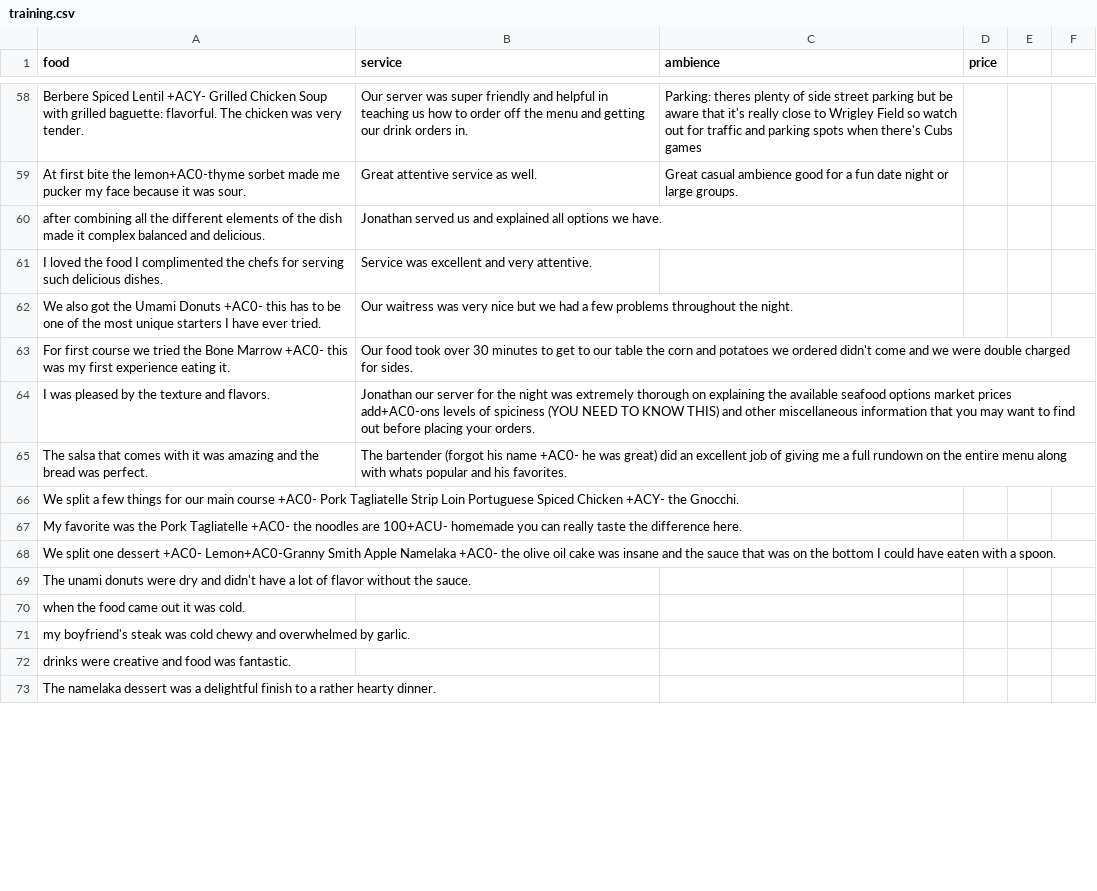
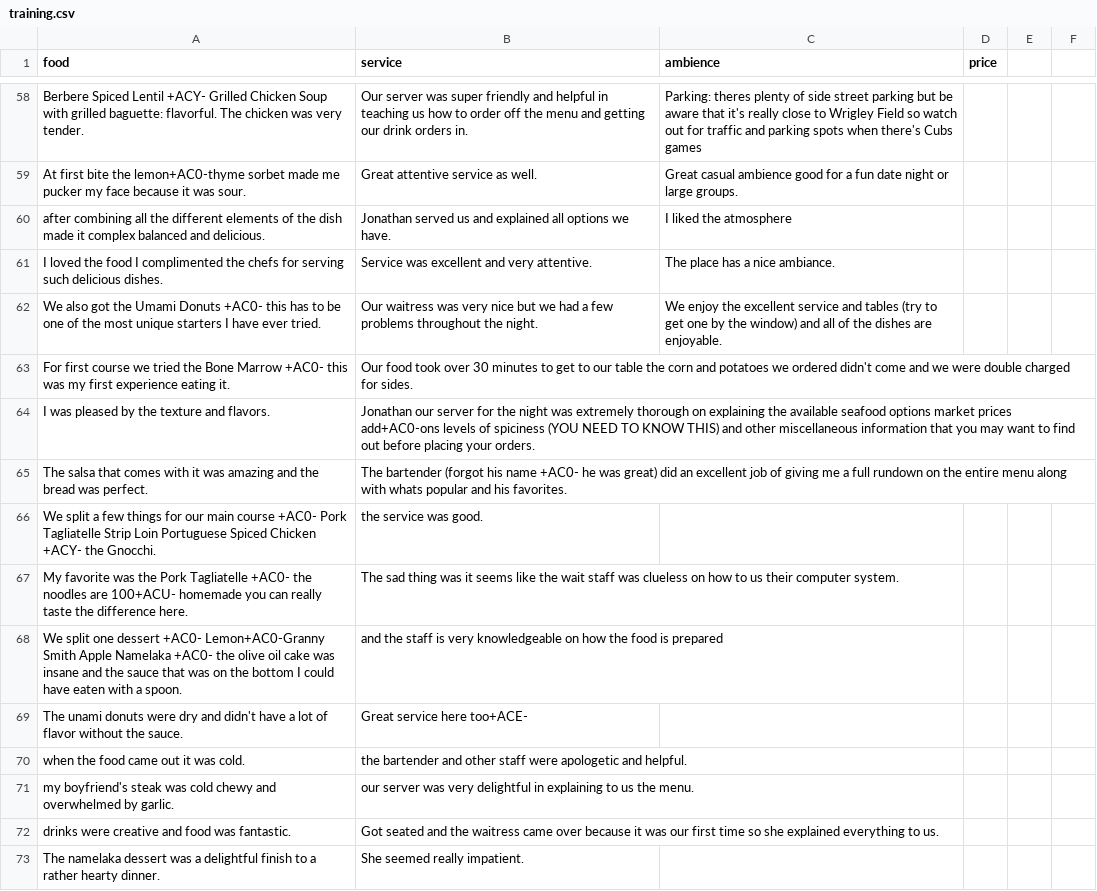
Before and after one commit to LC1905/CS122_Project, a CSV file: cs122/essential/training.csv, drawn as a sheet; only a part is shown, gaps mark what is left out; the diff covers the shown part only.

```diff
--- a/cs122/essential/training.csv
+++ b/cs122/essential/training.csv
@@ -59,5 +59,5 @@ Berbere Spiced Lentil +ACY- Grilled Chicken Soup with grilled baguette: flavorfu
 At first bite the lemon+AC0-thyme sorbet made me pucker my face because it was sour.,Great attentive service as well.,Great casual ambience good for a fun date night or large groups. ,
-after combining all the different elements of the dish made it complex balanced and delicious.,Jonathan served us and explained all options we have.,,
-I loved the food I complimented the chefs for serving such delicious dishes.,Service was excellent and very attentive.,,
-We also got the Umami Donuts +AC0- this has to be one of the most unique starters I have ever tried. ,Our waitress was very nice but we had a few problems throughout the night.,,
+after combining all the different elements of the dish made it complex balanced and delicious.,Jonathan served us and explained all options we have.,I liked the atmosphere,
+I loved the food I complimented the chefs for serving such delicious dishes.,Service was excellent and very attentive.,The place has a nice ambiance.,
+We also got the Umami Donuts +AC0- this has to be one of the most unique starters I have ever tried. ,Our waitress was very nice but we had a few problems throughout the night.,We enjoy the excellent service and tables (try to get one by the window) and all of the dishes are enjoyable. ,
 For first course we tried the Bone Marrow +AC0- this was my first experience eating it.,Our food took over 30 minutes to get to our table the corn and potatoes we ordered didn't come and we were double charged for sides. ,,
@@ -65,9 +65,9 @@ I was pleased by the texture and flavors.,Jonathan our server for the night was
 The salsa that comes with it was amazing and the bread was perfect.,The bartender (forgot his name +AC0- he was great) did an excellent job of giving me a full rundown on the entire menu along with whats popular and his favorites.,,
-We split a few things for our main course +AC0- Pork Tagliatelle Strip Loin Portuguese Spiced Chicken +ACY- the Gnocchi.,,,
-My favorite was the Pork Tagliatelle +AC0- the noodles are 100+ACU- homemade you can really taste the difference here.,,,
-We split one dessert +AC0- Lemon+AC0-Granny Smith Apple Namelaka +AC0- the olive oil cake was insane and the sauce that was on the bottom I could have eaten with a spoon.,,,
-The unami donuts were dry and didn't have a lot of flavor without the sauce.,,,
-when the food came out it was cold.,,,
-my boyfriend's steak was cold chewy and overwhelmed by garlic.,,,
-drinks were creative and food was fantastic.,,,
-The namelaka dessert was a delightful finish to a rather hearty dinner. ,,,
+We split a few things for our main course +AC0- Pork Tagliatelle Strip Loin Portuguese Spiced Chicken +ACY- the Gnocchi.,the service was good.,,
+My favorite was the Pork Tagliatelle +AC0- the noodles are 100+ACU- homemade you can really taste the difference here.,The sad thing was it seems like the wait staff was clueless on how to us their computer system.,,
+We split one dessert +AC0- Lemon+AC0-Granny Smith Apple Namelaka +AC0- the olive oil cake was insane and the sauce that was on the bottom I could have eaten with a spoon., and the staff is very knowledgeable on how the food is prepared,,
+The unami donuts were dry and didn't have a lot of flavor without the sauce.,Great service here too+ACE-,,
+when the food came out it was cold.,the bartender and other staff were apologetic and helpful.,,
+my boyfriend's steak was cold chewy and overwhelmed by garlic., our server was very delightful in explaining to us the menu.,,
+drinks were creative and food was fantastic.,Got seated and the waitress came over because it was our first time so she explained everything to us.,,
+The namelaka dessert was a delightful finish to a rather hearty dinner. ,She seemed really impatient.,,
```
Also changed, not shown: 8 added rows, 1 removed row and 48 edited cells elsewhere in this file, 3 other files.
